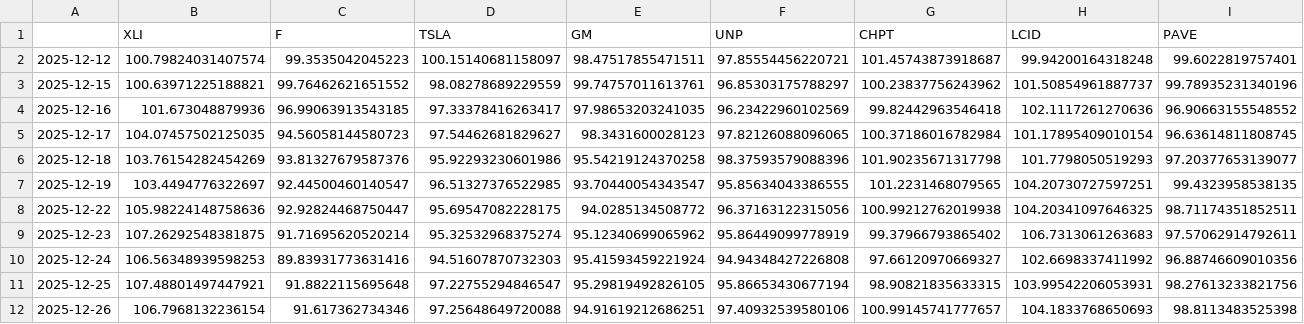
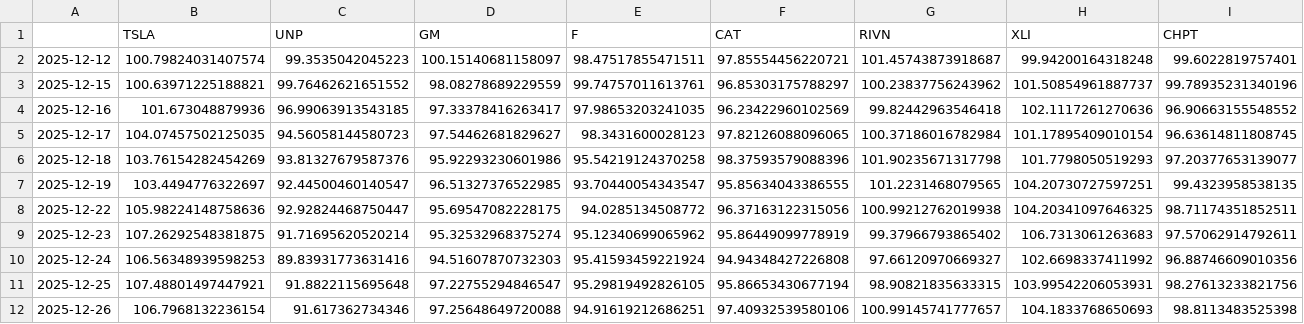
Before and after one commit to jasonheldman-creator/Waves-Simple, a CSV file: data/waves/clean_transit_infrastructure_wave/prices.csv, drawn as a sheet; only a part is shown; removed rows and columns are numbered as before the commit, all else as after; rows hold the shown columns only; the diff names each change by its address in the sheet, - before the commit and + after, or states it on an @@ line.

```diff
--- a/data/waves/clean_transit_infrastructure_wave/prices.csv
+++ b/data/waves/clean_transit_infrastructure_wave/prices.csv
-row 1:  | XLI | F | TSLA | GM | UNP | CHPT | LCID | PAVE
+row 1:  | TSLA | UNP | GM | F | CAT | RIVN | XLI | CHPT
```
Also changed, not shown: data/waves/ai_cloud_megacap_wave/prices.csv, data/waves/crypto_ai_growth_wave/prices.csv, 23 other files.
